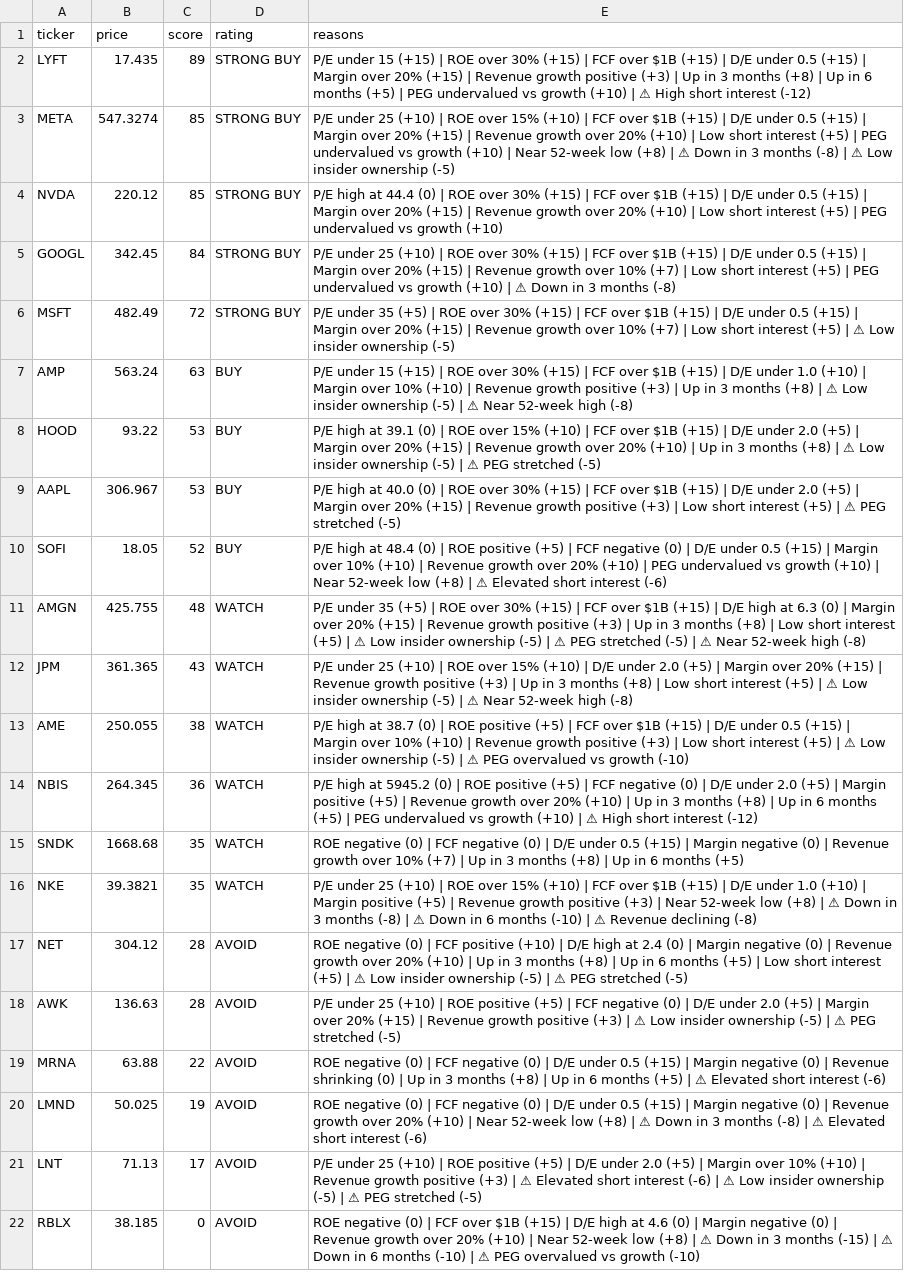
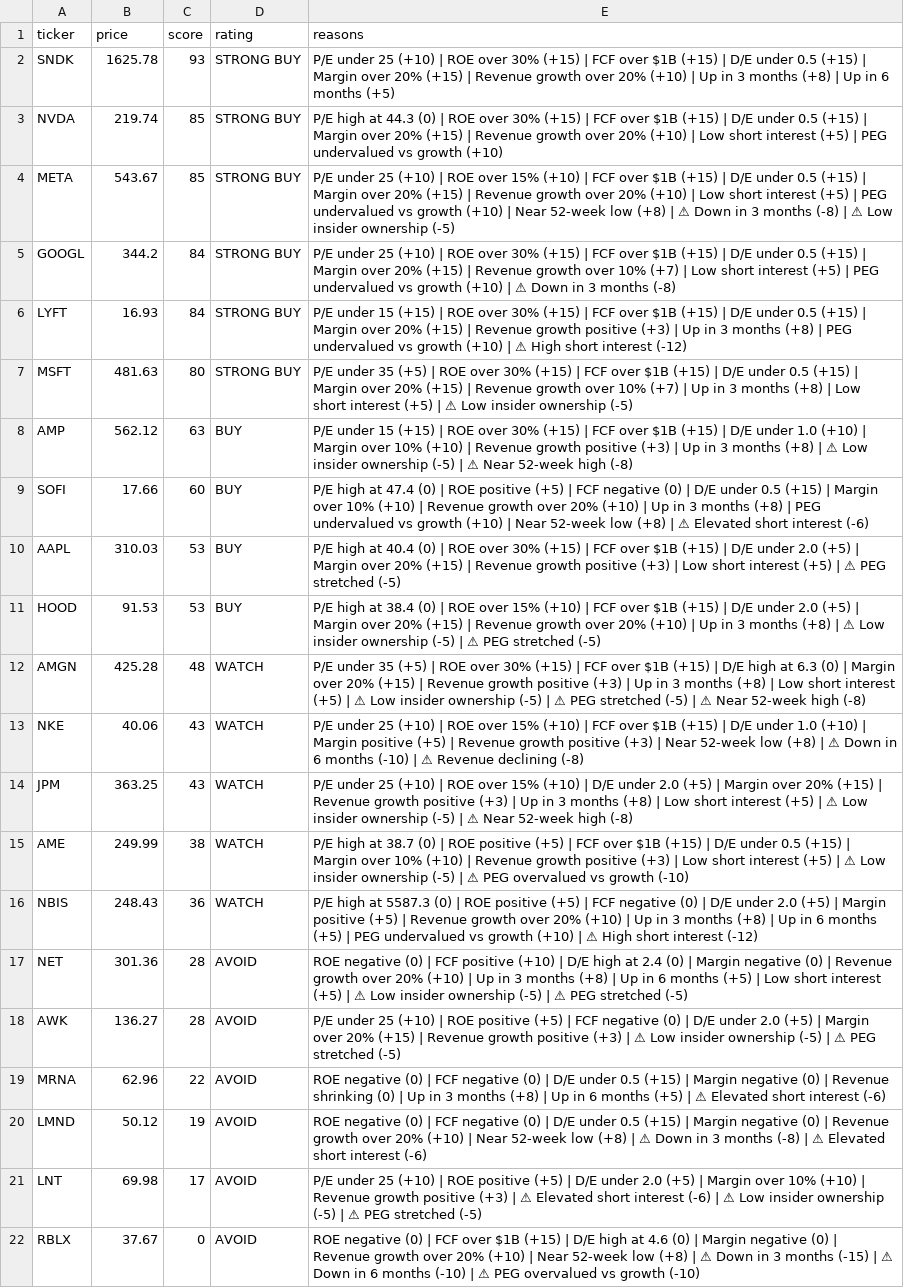
Before and after one commit to leafy-joyce-t/stock-tracker, a CSV file: data/scores.csv, drawn as a sheet; removed rows and columns are numbered as before the commit, all else as after; the diff names each change by its address in the sheet, - before the commit and + after, or states it on an @@ line.

```diff
--- a/data/scores.csv
+++ b/data/scores.csv
-row 2: LYFT | 17.435 | 89 | STRONG BUY | P/E under 15 (+15) | ROE over 30% (+15) | FCF over $1B (+15) | D/E under 0.5 (+15) | Margin over 20% (+15) | Revenue growth positive (+3) | Up in 3 months (+8) | Up in 6 months (+5) | PEG undervalued vs growth (+10) | ⚠ High short interest (-12)
+row 2: SNDK | 1625.78 | 93 | STRONG BUY | P/E under 25 (+10) | ROE over 30% (+15) | FCF over $1B (+15) | D/E under 0.5 (+15) | Margin over 20% (+15) | Revenue growth over 20% (+10) | Up in 3 months (+8) | Up in 6 months (+5)
+row 3: NVDA | 219.74 | 85 | STRONG BUY | P/E high at 44.3 (0) | ROE over 30% (+15) | FCF over $1B (+15) | D/E under 0.5 (+15) | Margin over 20% (+15) | Revenue growth over 20% (+10) | Low short interest (+5) | PEG undervalued vs growth (+10)
-B4 (price): 547.3274
+B4 (price): 543.67
-row 4: NVDA | 220.12 | 85 | STRONG BUY | P/E high at 44.4 (0) | ROE over 30% (+15) | FCF over $1B (+15) | D/E under 0.5 (+15) | Margin over 20% (+15) | Revenue growth over 20% (+10) | Low short interest (+5) | PEG undervalued vs growth (+10)
-B5 (price): 342.45
+B5 (price): 344.2
+row 6: LYFT | 16.93 | 84 | STRONG BUY | P/E under 15 (+15) | ROE over 30% (+15) | FCF over $1B (+15) | D/E under 0.5 (+15) | Margin over 20% (+15) | Revenue growth positive (+3) | Up in 3 months (+8) | PEG undervalued vs growth (+10) | ⚠ High short interest (-12)
-B7 (price): 482.49
+B7 (price): 481.63
-C7 (score): 72
+C7 (score): 80
-E7 (reasons): …(+7) | Low short…
+E7 (reasons): …(+7) | Up in 3 months (+8) | Low short…
-B8 (price): 563.24
+B8 (price): 562.12
-row 8: HOOD | 93.22 | 53 | BUY | P/E high at 39.1 (0) | ROE over 15% (+10) | FCF over $1B (+15) | D/E under 2.0 (+5) | Margin over 20% (+15) | Revenue growth over 20% (+10) | Up in 3 months (+8) | ⚠ Low insider ownership (-5) | ⚠ PEG stretched (-5)
+row 9: SOFI | 17.66 | 60 | BUY | P/E high at 47.4 (0) | ROE positive (+5) | FCF negative (0) | D/E under 0.5 (+15) | Margin over 10% (+10) | Revenue growth over 20% (+10) | Up in 3 months (+8) | PEG undervalued vs growth (+10) | Near 52-week low (+8) | ⚠ Elevated short interest (-6)
-B10 (price): 306.967
+B10 (price): 310.03
-E10 (reasons): …high at 40.0 (0) |…
+E10 (reasons): …high at 40.4 (0) |…
-row 10: SOFI | 18.05 | 52 | BUY | P/E high at 48.4 (0) | ROE positive (+5) | FCF negative (0) | D/E under 0.5 (+15) | Margin over 10% (+10) | Revenue growth over 20% (+10) | PEG undervalued vs growth (+10) | Near 52-week low (+8) | ⚠ Elevated short interest (-6)
+row 11: HOOD | 91.53 | 53 | BUY | P/E high at 38.4 (0) | ROE over 15% (+10) | FCF over $1B (+15) | D/E under 2.0 (+5) | Margin over 20% (+15) | Revenue growth over 20% (+10) | Up in 3 months (+8) | ⚠ Low insider ownership (-5) | ⚠ PEG stretched (-5)
-B12 (price): 425.755
+B12 (price): 425.28
+row 13: NKE | 40.06 | 43 | WATCH | P/E under 25 (+10) | ROE over 15% (+10) | FCF over $1B (+15) | D/E under 1.0 (+10) | Margin positive (+5) | Revenue growth positive (+3) | Near 52-week low (+8) | ⚠ Down in 6 months (-10) | ⚠ Revenue declining (-8)
-B14 (price): 361.365
+B14 (price): 363.25
-B15 (price): 250.055
+B15 (price): 249.99
-B16 (price): 264.345
+B16 (price): 248.43
-E16 (reasons): …high at 5945.2 (0) |…
+E16 (reasons): …high at 5587.3 (0) |…
-row 15: SNDK | 1668.68 | 35 | WATCH | ROE negative (0) | FCF negative (0) | D/E under 0.5 (+15) | Margin negative (0) | Revenue growth over 10% (+7) | Up in 3 months (+8) | Up in 6 months (+5)
-row 16: NKE | 39.3821 | 35 | WATCH | P/E under 25 (+10) | ROE over 15% (+10) | FCF over $1B (+15) | D/E under 1.0 (+10) | Margin positive (+5) | Revenue growth positive (+3) | Near 52-week low (+8) | ⚠ Down in 3 months (-8) | ⚠ Down in 6 months (-10) | ⚠ Revenue declining (-8)
-B17 (price): 304.12
+B17 (price): 301.36
-B18 (price): 136.63
+B18 (price): 136.27
-B19 (price): 63.88
+B19 (price): 62.96
-B20 (price): 50.025
+B20 (price): 50.12
-B21 (price): 71.13
+B21 (price): 69.98
-B22 (price): 38.185
+B22 (price): 37.67
```
Also changed, not shown: data/calculated_ratios.csv, data/comparison.csv, 23 other files.
